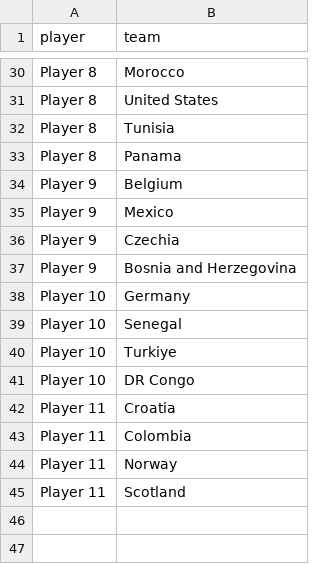
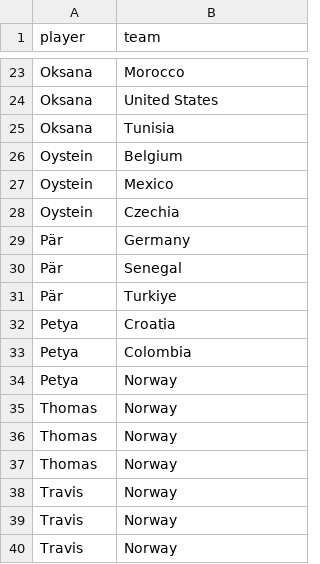
Before and after one commit to lorenzaig/worldcup_tia, a CSV file: owners.csv, drawn as a sheet; only a part is shown, gaps mark what is left out; removed rows and columns are numbered as before the commit, all else as after; the diff covers the shown part only; the diff names each change by its address in the sheet, - before the commit and + after, or states it on an @@ line.

```diff
--- a/owners.csv
+++ b/owners.csv
-A23:A25 (player): Player 8
+A23:A25 (player): Oksana
-row 33: Player 8 | Panama
-A26:A28 (player): Player 9
+A26:A28 (player): Oystein
-row 37: Player 9 | Bosnia and Herzegovina
-A29:A31 (player): Player 10
+A29:A31 (player): Pär
-row 41: Player 10 | DR Congo
-A32:A34 (player): Player 11
+A32:A34 (player): Petya
-row 45: Player 11 | Scotland
+row 35: Thomas | Norway
+row 36: Thomas | Norway
+row 37: Thomas | Norway
+row 38: Travis | Norway
+row 39: Travis | Norway
+row 40: Travis | Norway
```
Also changed, not shown: 7 removed rows and 21 edited cells elsewhere in this file, 1 other file.
